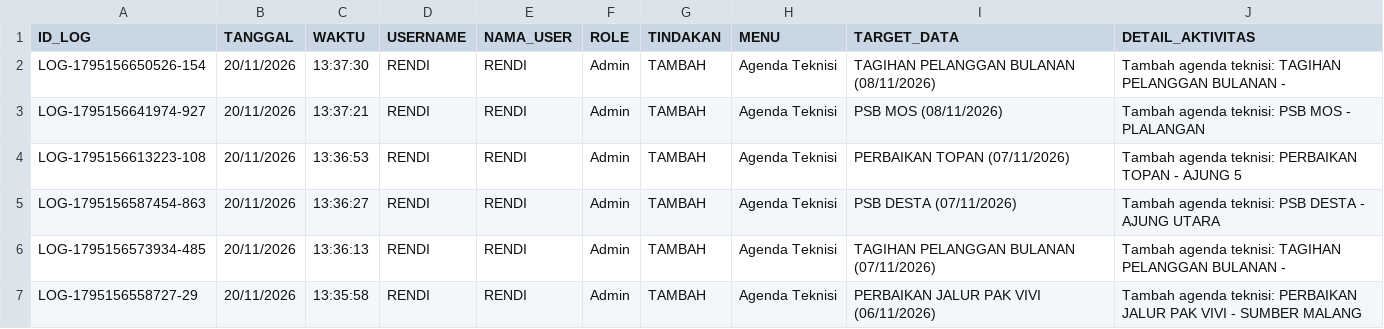
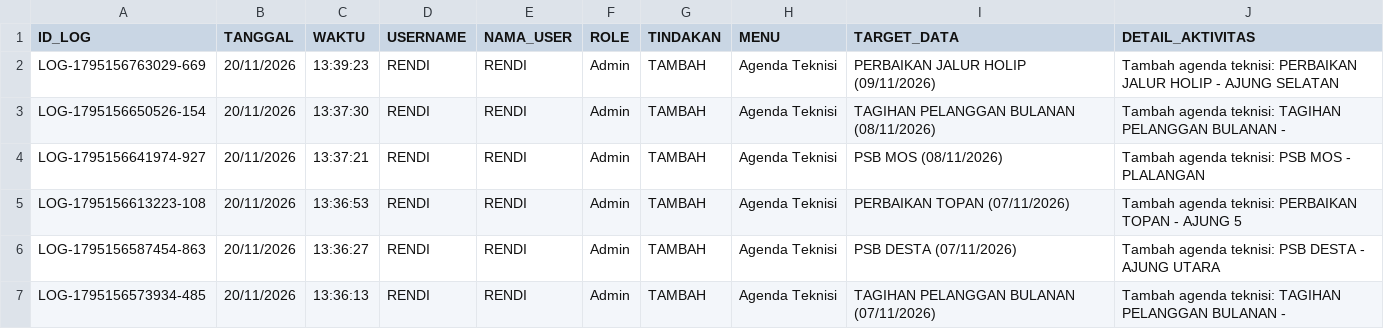
Before and after one commit to ilyasajha5-cpu/like-billing, a CSV file: database_riwayat_aktivitas.csv, drawn as a sheet; only a part is shown; the shorter side is filled out with more unchanged rows; the diff names each change by its address in the sheet, - before the commit and + after, or states it on an @@ line.

Commit message:
Fast-Sync database_riwayat_aktivitas.csv

```diff
--- a/database_riwayat_aktivitas.csv
+++ b/database_riwayat_aktivitas.csv
+row 2: LOG-1795156763029-669 | 20/11/2026 | 13:39:23 | RENDI | RENDI | Admin | TAMBAH | Agenda Teknisi | PERBAIKAN JALUR HOLIP (09/11/2026) | Tambah agenda teknisi: PERBAIKAN JALUR HOLIP - AJUNG SELATAN
```
